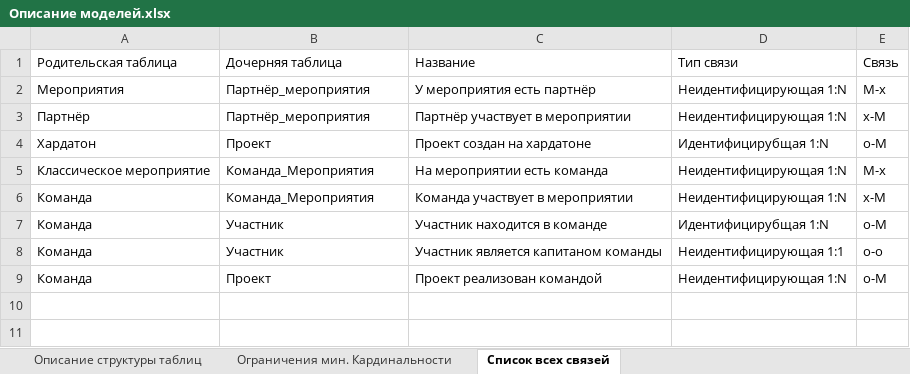
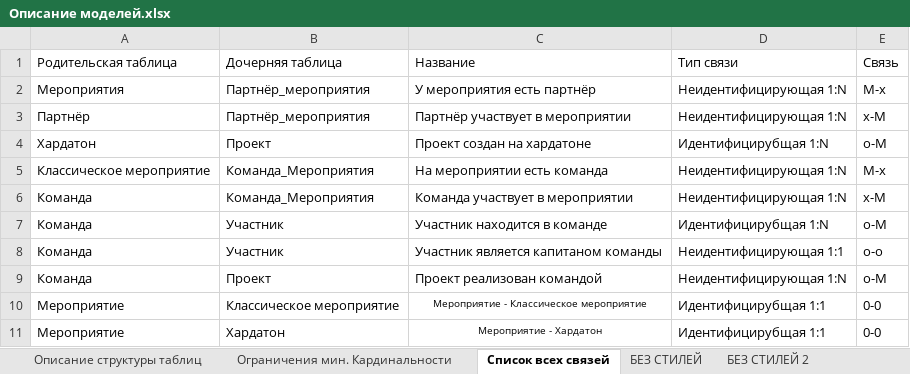
Before and after one commit to Encapsulateed/data-base-labs, an Excel workbook: lab3/Описание моделей.xlsx, sheet Список всех связей, drawn as a sheet; values as stored, in another font and other column widths than the file's, no borders; table styles not drawn; the diff names each change by its address in the sheet, - before the commit and + after, or states it on an @@ line.

```diff
--- a/lab3/Описание моделей.xlsx (sheet Список всех связей)
+++ b/lab3/Описание моделей.xlsx (sheet Список всех связей)
+sheet tab: БЕЗ СТИЛЕЙ
+sheet tab: БЕЗ СТИЛЕЙ 2
+row 10: Мероприятие | Классическое мероприятие | Мероприятие - Классическое мероприятие | Идентифицирубщая 1:1 | 0-0
+row 11: Мероприятие | Хардатон | Мероприятие - Хардатон | Идентифицирубщая 1:1 | 0-0
```
Also changed, not shown: sheet Ограничения мин. Кардинальности, sheet Описание структуры таблиц, 12 other files.
